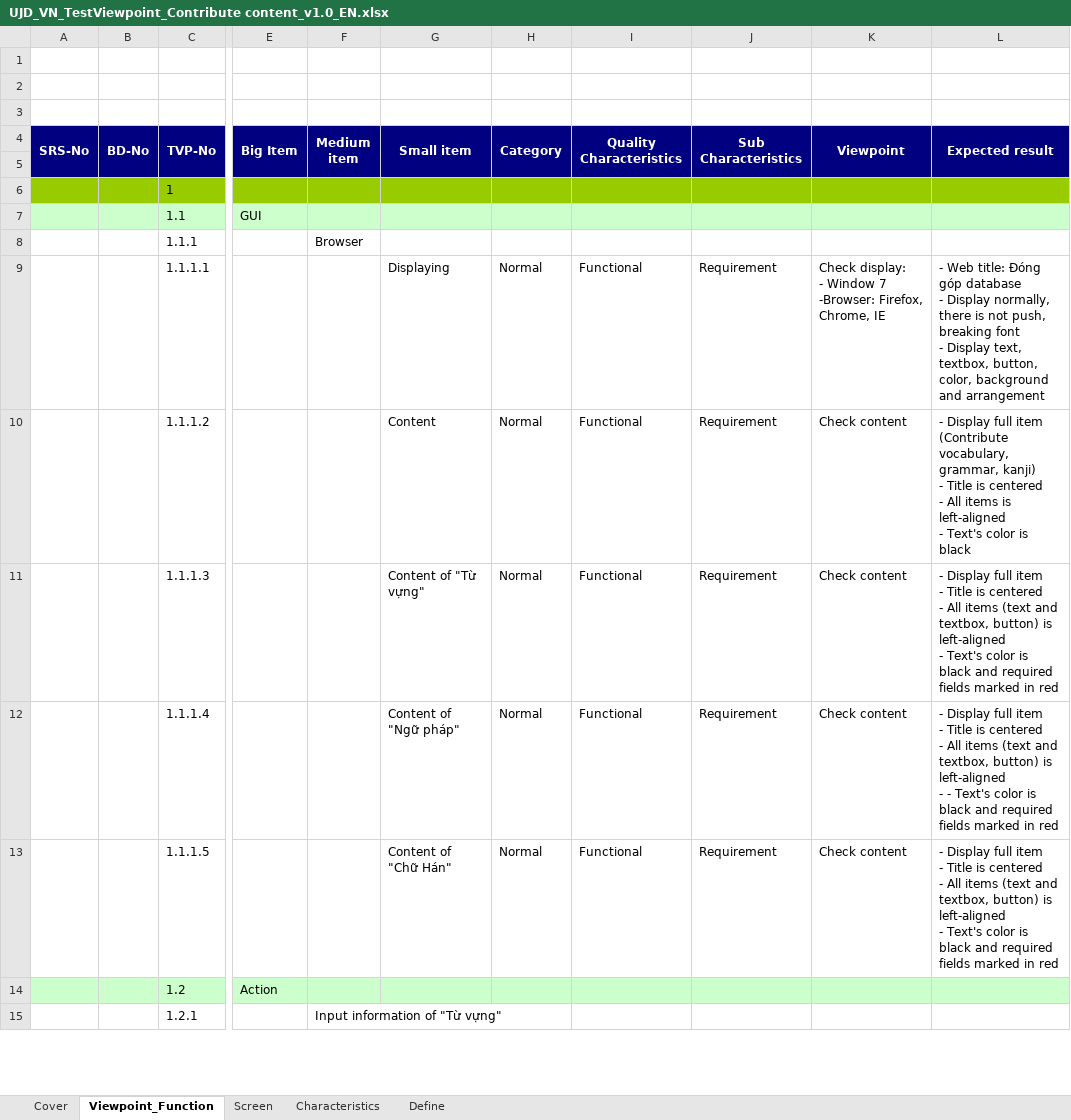
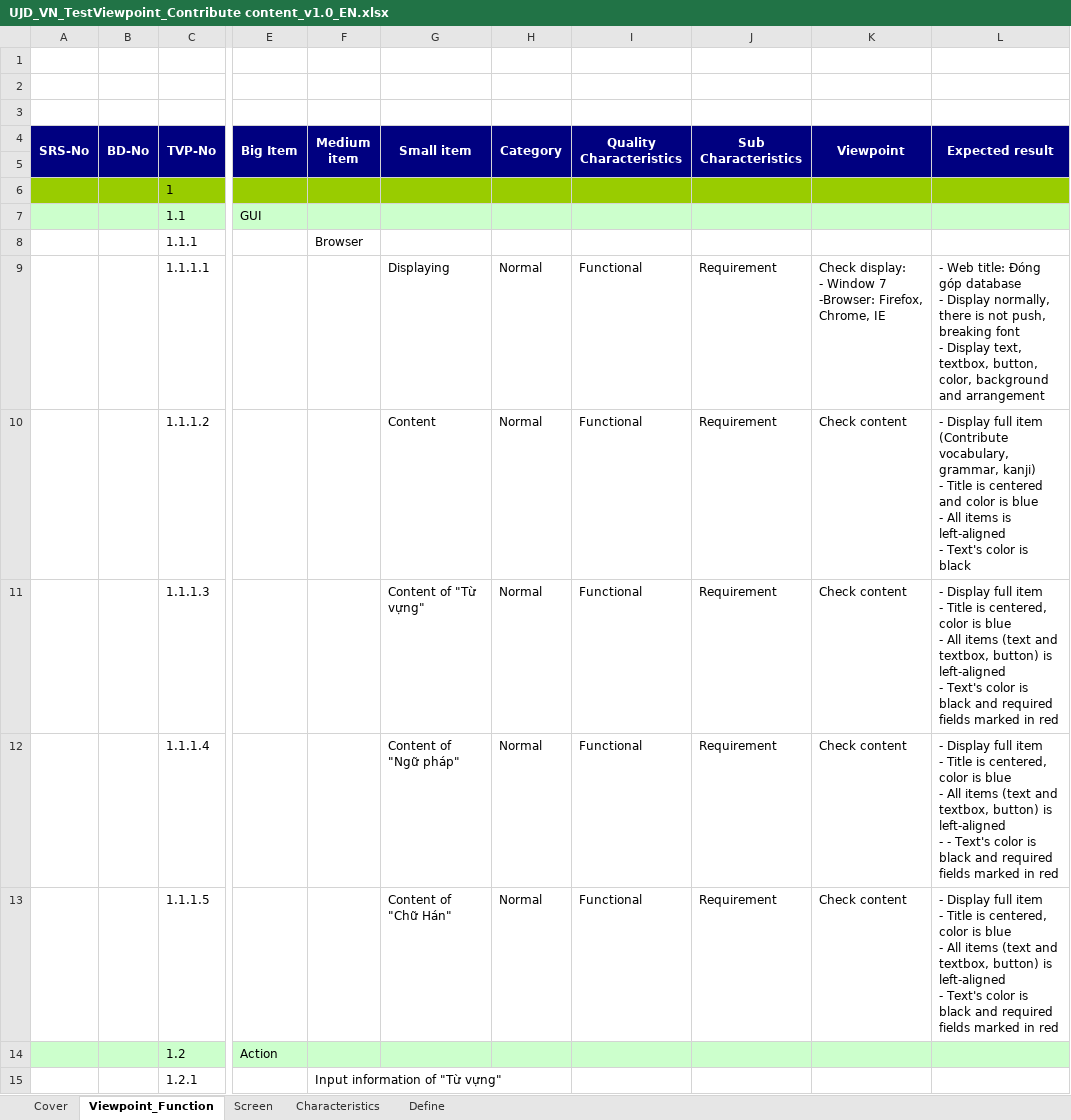
Before and after one commit to sangnvus/japanesedictionary, an Excel workbook: WIP/Users/TuanNNSE02189/test view point/UJD_VN_TestViewpoint_Contribute content_v1.0_EN.xlsx, sheet Viewpoint_Function, drawn as a sheet; only a part is shown, gaps mark what is left out; values as stored, in another font and other column widths than the file's, no borders; ↵ is a line break in a cell; the diff covers the shown part only; the diff names each change by its address in the sheet, - before the commit and + after, or states it on an @@ line.

```diff
--- a/WIP/Users/TuanNNSE02189/test view point/UJD_VN_TestViewpoint_Contribute content_v1.0_EN.xlsx (sheet Viewpoint_Function)
+++ b/WIP/Users/TuanNNSE02189/test view point/UJD_VN_TestViewpoint_Contribute content_v1.0_EN.xlsx (sheet Viewpoint_Function)
-L10 (Expected result): …is centered ↵ - All…
+L10 (Expected result): …is centered and color is blue ↵ - All…
-L11 (Expected result): …Title is centered ↵ - All…
+L11 (Expected result): …Title is centered, color is blue ↵ - All…
-L12 (Expected result): …Title is centered ↵ - All…
+L12 (Expected result): …Title is centered, color is blue ↵ - All…
-L13 (Expected result): …Title is centered ↵ - All…
+L13 (Expected result): …Title is centered, color is blue ↵ - All…
```
Also changed, not shown: 13 edited cells elsewhere in this sheet, charts or pictures, WIP/Users/TuanNNSE02189/test view point/UJD_VN_TestViewpoint_Contribute options_v1.0_EN.xlsx, WIP/Users/TuanNNSE02189/test view point/UJD_VN_TestViewpoint_Edit profile_v1.0_EN.xlsx, 15 other files.
